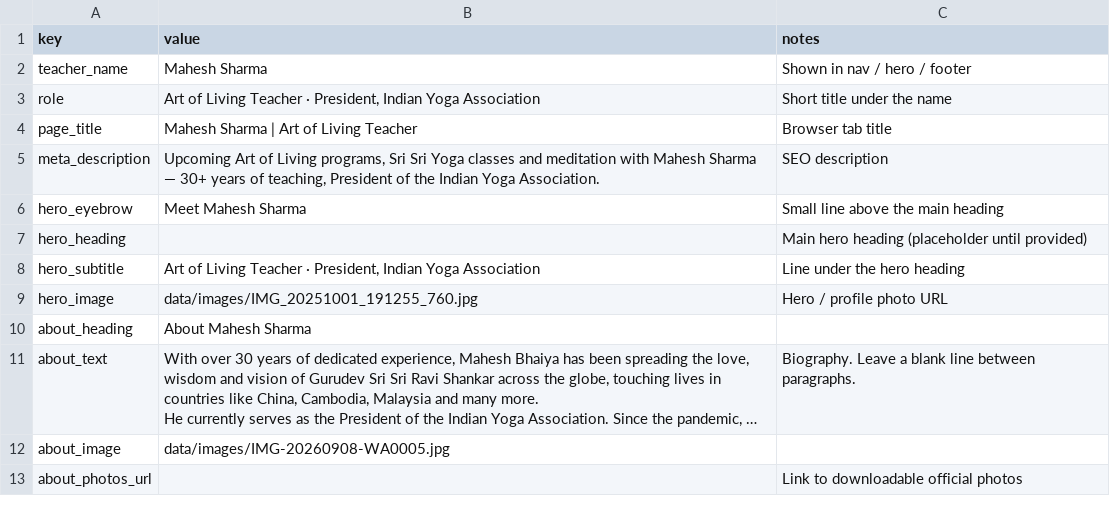
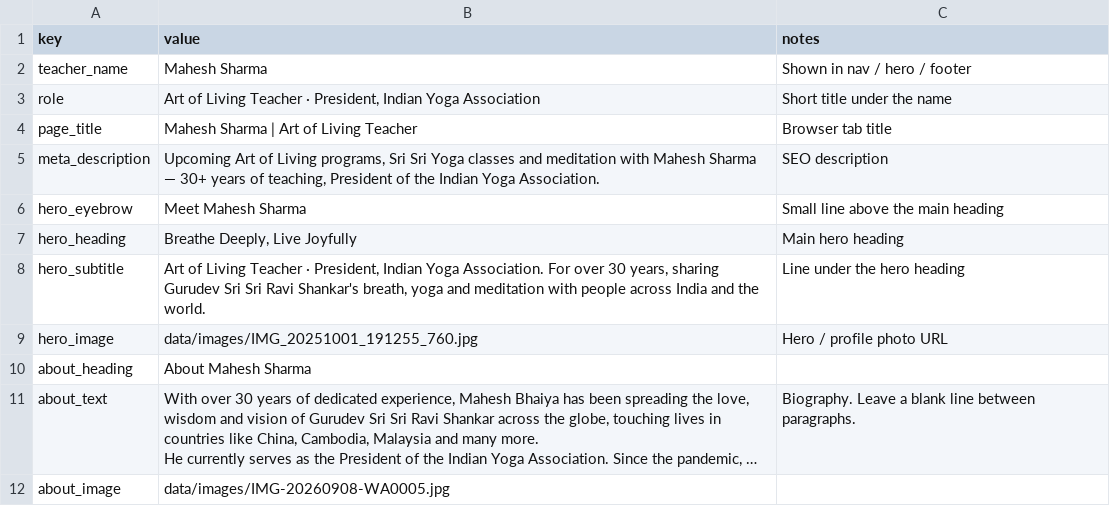
Before and after one commit to bineetaol/bineetaol.github.io, a CSV file: data/site.csv, drawn as a sheet; only a part is shown; the shorter side is filled out with more unchanged rows; long unchanged cells end in ….

```diff
--- a/data/site.csv
+++ b/data/site.csv
@@ -6,4 +6,4 @@ meta_description,"Upcoming Art of Living programs, Sri Sri Yoga classes and medi
 hero_eyebrow,Meet Mahesh Sharma,Small line above the main heading
-hero_heading,,Main hero heading (placeholder until provided)
-hero_subtitle,"Art of Living Teacher · President, Indian Yoga Association",Line under the hero heading
+hero_heading,"Breathe Deeply, Live Joyfully",Main hero heading
+hero_subtitle,"Art of Living Teacher · President, Indian Yoga Association. For over 30 years, sharing Gurudev Sri Sri Ravi Shankar's breath, yoga and meditation with people across India and the world.",Line under the hero heading
 hero_image,data/images/IMG_20251001_191255_760.jpg,Hero / profile photo URL
```
Also changed, not shown: 1 other file.
